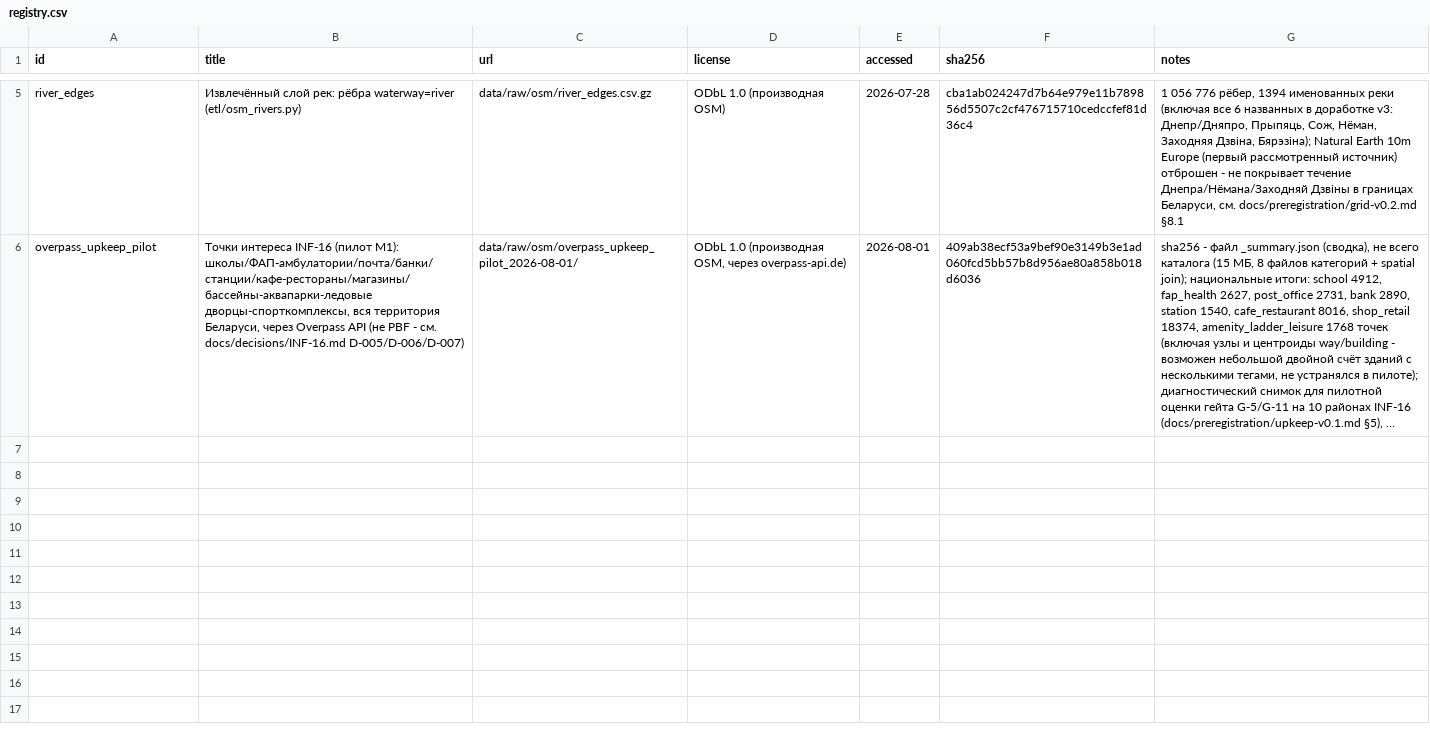
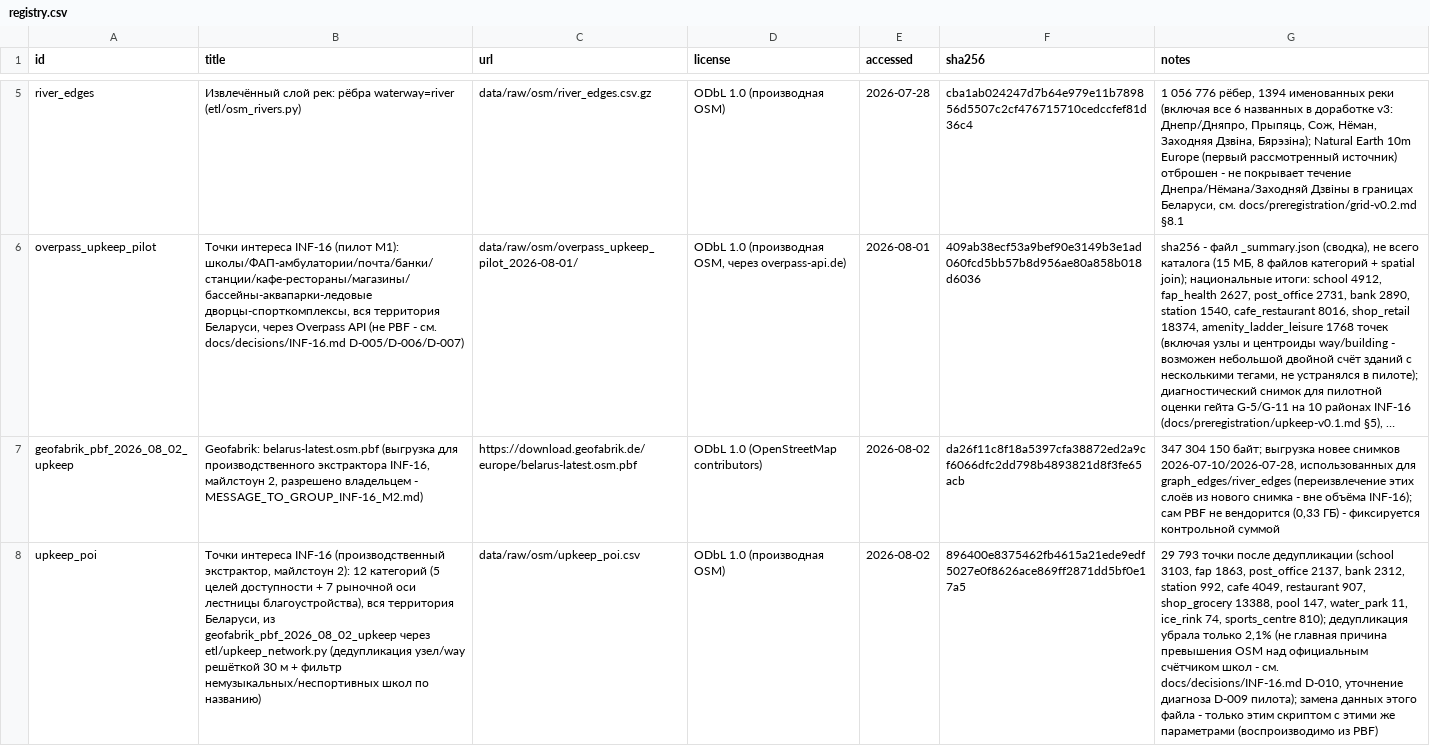
Before and after one commit to sergeionlyart/BY_maps, a CSV file: data/raw/osm/registry.csv, drawn as a sheet; only a part is shown, gaps mark what is left out; long unchanged cells end in …; the diff names each change by its address in the sheet, - before the commit and + after, or states it on an @@ line.

```diff
--- a/data/raw/osm/registry.csv
+++ b/data/raw/osm/registry.csv
+row 7: geofabrik_pbf_2026_08_02_upkeep | Geofabrik: belarus-latest.osm.pbf (выгрузка для производственного экстрактора INF-16, майлстоун 2, разрешено владельцем - MESSAGE_TO_GROUP_INF-16_M2.md) | https://download.geofabrik.de/europe/belarus-latest.osm.pbf | ODbL 1.0 (OpenStreetMap contributors) | 2026-08-02 | da26f11c8f18a5397cfa38872ed2a9cf6066dfc2dd798b4893821d8f3fe65acb | 347 304 150 байт; выгрузка новее снимков 2026-07-10/2026-07-28, использованных для graph_edges/river_edges (переизвлечение этих слоёв из нового снимка - вне объёма INF-16); сам PBF не вендорится (0,33 ГБ) - фиксируется контрольной суммой
+row 8: upkeep_poi | Точки интереса INF-16 (производственный экстрактор, майлстоун 2): 12 категорий (5 целей доступности + 7 рыночной оси лестницы благоустройства), вся территория Беларуси, из geofabrik_pbf_2026_08_02_upkeep через etl/upkeep_network.py (дедупликация узел/way решёткой 30 м + фильтр немузыкальных/неспортивных школ по названию) | data/raw/osm/upkeep_poi.csv | ODbL 1.0 (производная OSM) | 2026-08-02 | 896400e8375462fb4615a21ede9edf5027e0f8626ace869ff2871dd5bf0e17a5 | 29 793 точки после дедупликации (school 3103, fap 1863, post_office 2137, bank 2312, station 992, cafe 4049, restaurant 907, shop_grocery 13388, pool 147, water_park 11, ice_rink 74, sports_centre 810); дедупликация убрала только 2,1% (не главная причина превышения OSM над официальным счётчиком школ - см. docs/decisions/INF-16.md D-010, уточнение диагноза D-009 пилота); замена данных этого файла - только этим скриптом с этими же параметрами (воспроизводимо из PBF)
```
Also changed, not shown: 6 other files.
